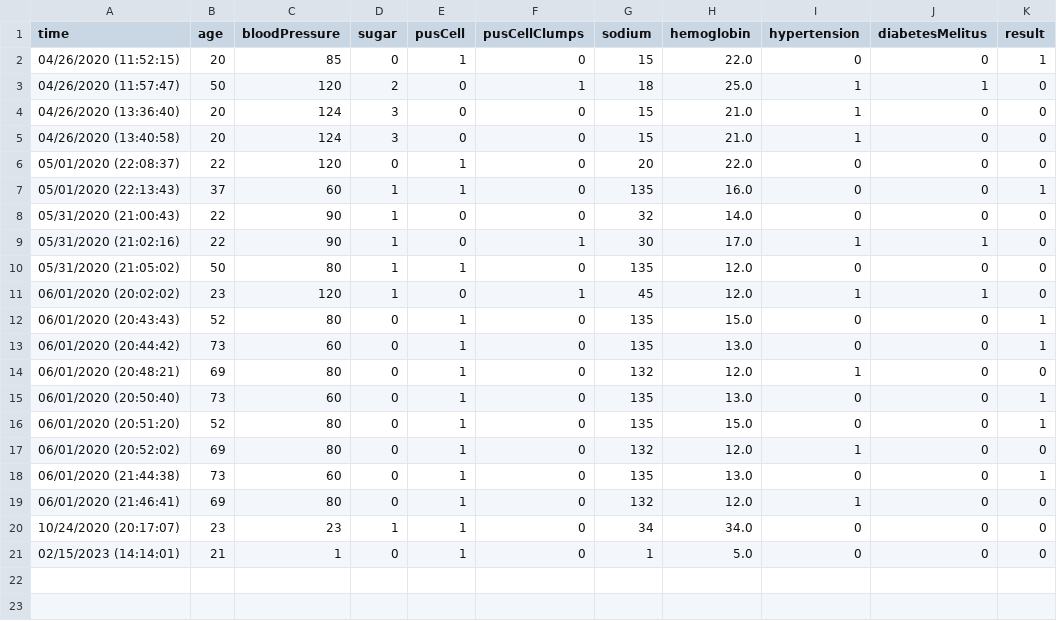
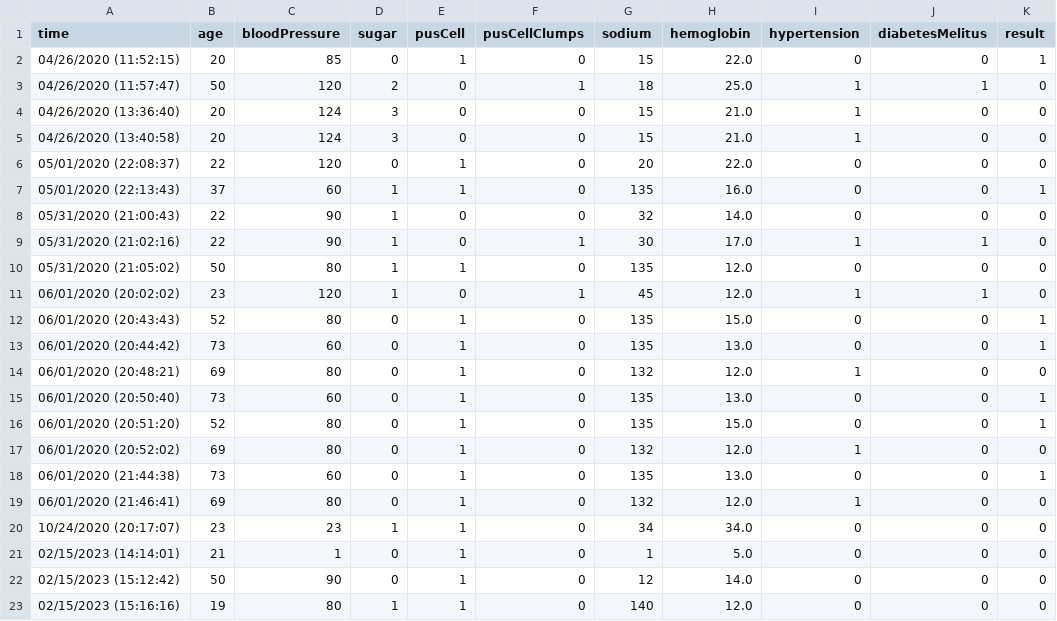
Before and after one commit to Vaibhav-shrivastav/KidneyDiseaseDetection, a CSV file: dataset/records.csv, drawn as a sheet; the diff names each change by its address in the sheet, - before the commit and + after, or states it on an @@ line.

```diff
--- a/dataset/records.csv
+++ b/dataset/records.csv
+row 22: 02/15/2023 (15:12:42) | 50 | 90 | 0 | 1 | 0 | 12 | 14.0 | 0 | 0 | 0
+row 23: 02/15/2023 (15:16:16) | 19 | 80 | 1 | 1 | 0 | 140 | 12.0 | 0 | 0 | 0
```
Also changed, not shown: 1 other file.
